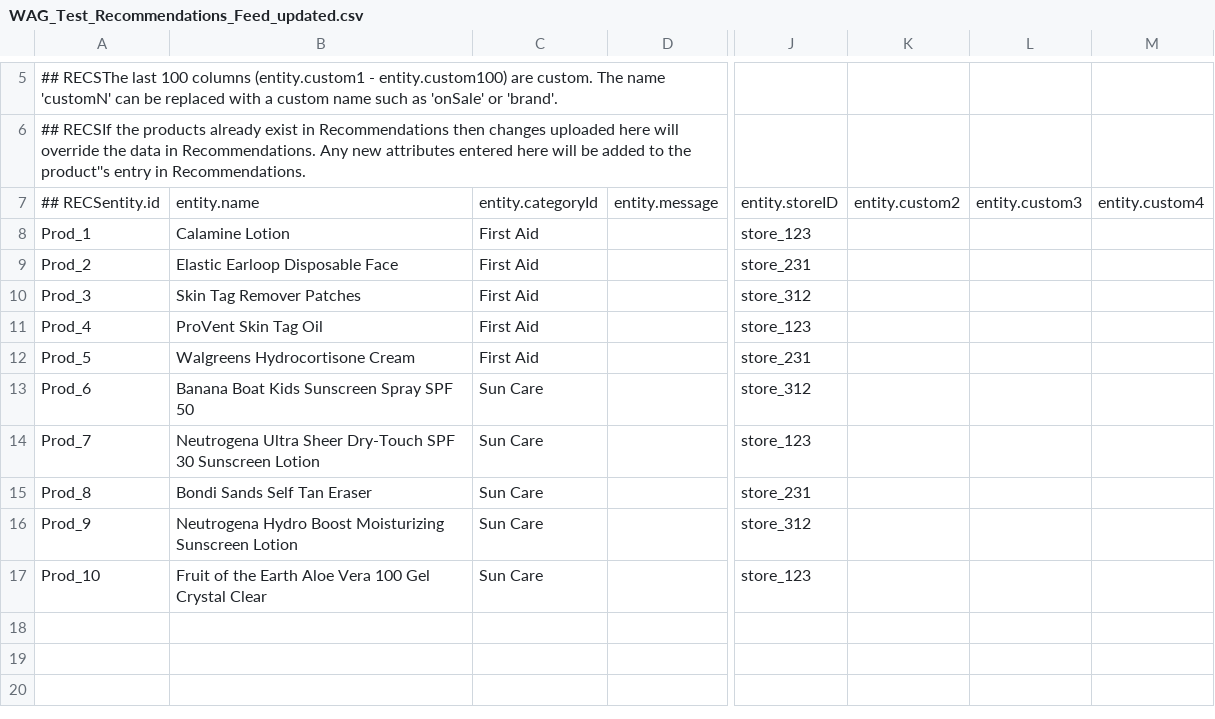
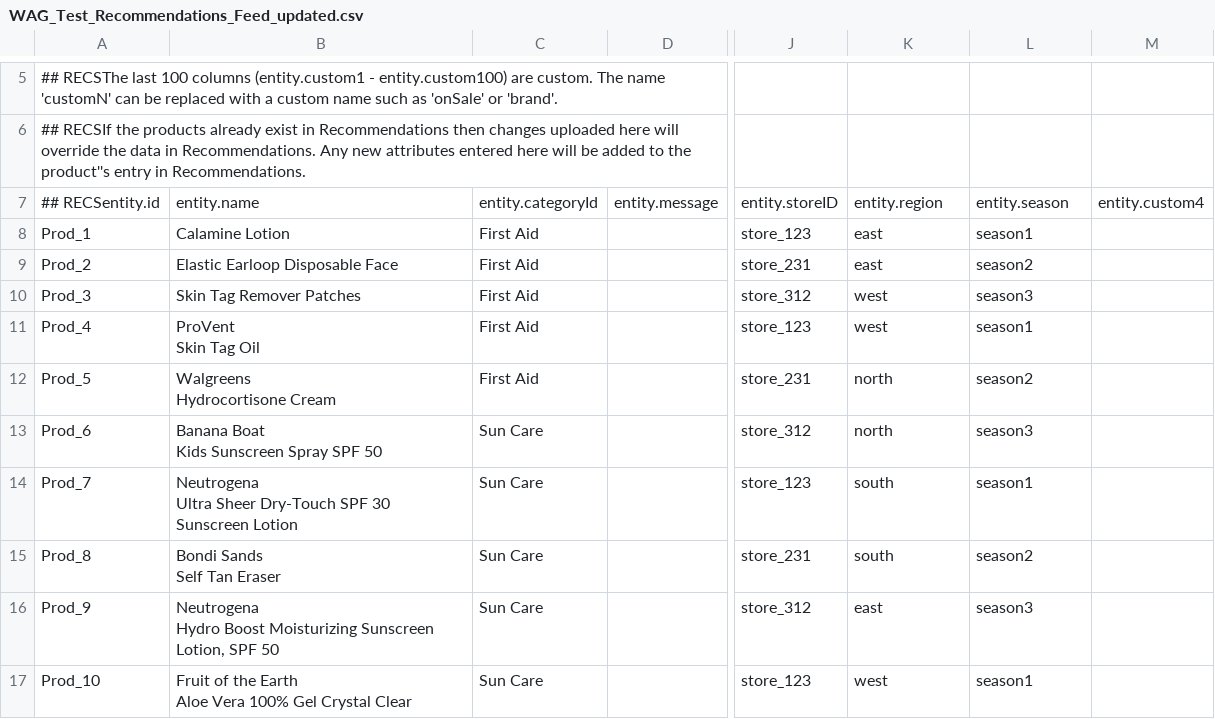
Before and after one commit to spv070/testWeb, a CSV file: WAG_Test_Recommendations_Feed_updated.csv, drawn as a sheet; only a part is shown, gaps mark what is left out; ↵ is a line break in a cell; the diff names each change by its address in the sheet, - before the commit and + after, or states it on an @@ line.

Commit message:
Add files via upload

```diff
--- a/WAG_Test_Recommendations_Feed_updated.csv
+++ b/WAG_Test_Recommendations_Feed_updated.csv
-K7: entity.custom2
+K7: entity.region
-L7: entity.custom3
+L7: entity.season
-K8:K9: (empty)
+K8:K9: east
-L8: (empty)
+L8: season1
-L9: (empty)
+L9: season2
-K10:K11: (empty)
+K10:K11: west
-L10: (empty)
+L10: season3
-B11: ProVent Skin Tag Oil
+B11: ProVent ↵ Skin Tag Oil
-L11: (empty)
+L11: season1
-B12: Walgreens Hydrocortisone Cream
+B12: Walgreens ↵ Hydrocortisone Cream
-K12:K13: (empty)
+K12:K13: north
-L12: (empty)
+L12: season2
-B13: Banana Boat Kids Sunscreen Spray SPF 50
+B13: Banana Boat ↵ Kids Sunscreen Spray SPF 50
-L13: (empty)
+L13: season3
-B14: …Sunscreen Lotion
+B14: …Sunscreen Lotion
-K14:K15: (empty)
+K14:K15: south
-L14: (empty)
+L14: season1
-B15: Bondi Sands Self Tan Eraser
+B15: Bondi Sands ↵ Self Tan Eraser
-L15: (empty)
+L15: season2
-B16: …Moisturizing Sunscreen Lotion
+B16: …Moisturizing Sunscreen Lotion, SPF 50
-K16: (empty)
+K16: east
-L16: (empty)
+L16: season3
-B17: …Aloe Vera 100 Gel Crystal…
+B17: …Aloe Vera 100% Gel Crystal…
-K17: (empty)
+K17: west
-L17: (empty)
+L17: season1
```
